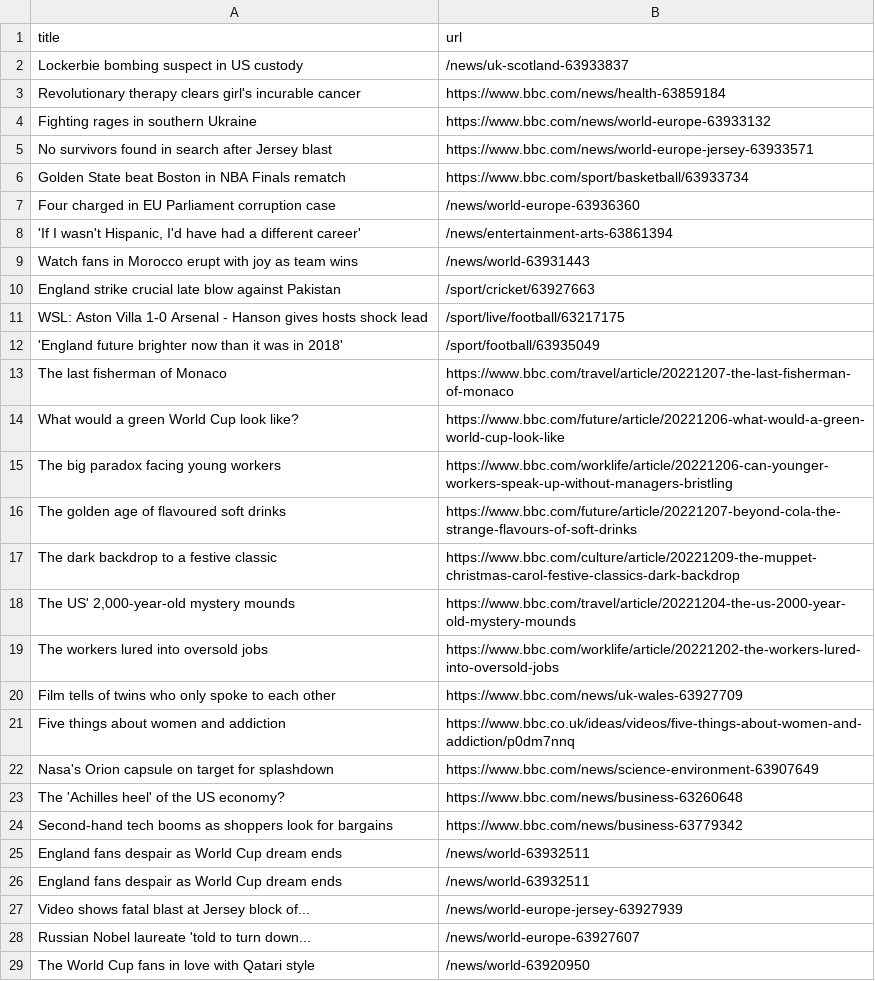
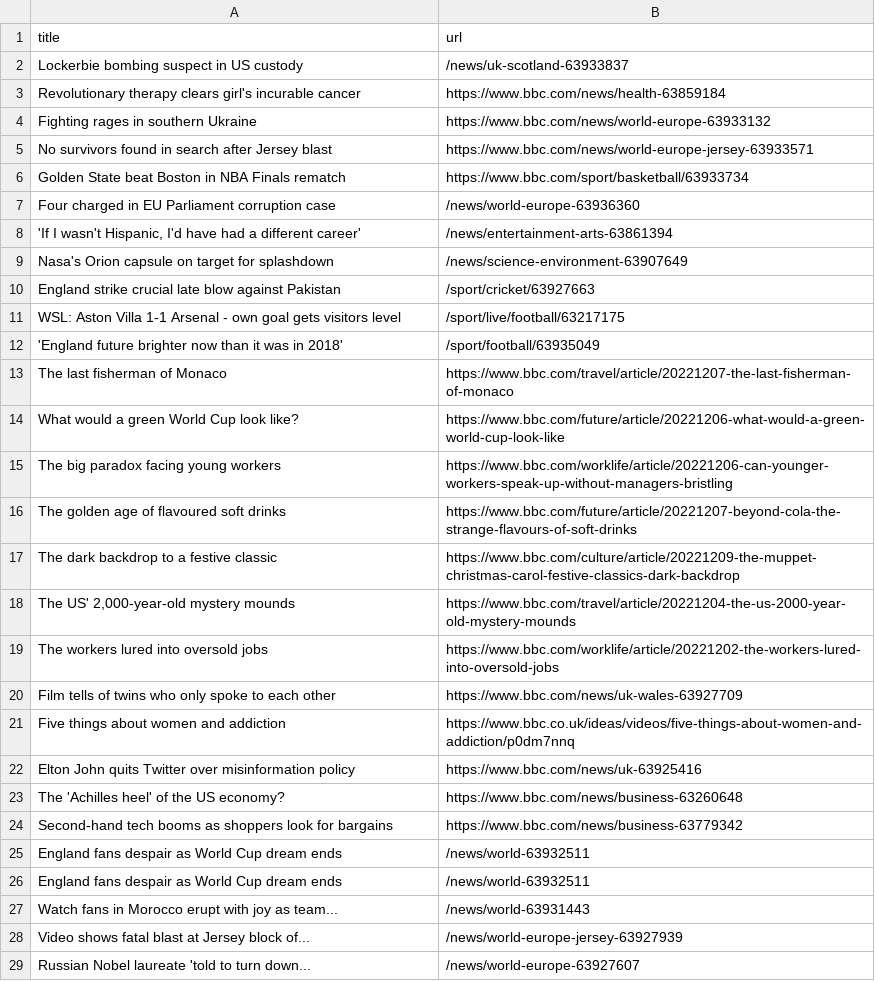
Before and after one commit to cpohkwan/automatic-scraper-bbc, a CSV file: bbc.csv, drawn as a sheet; only a part is shown; the shorter side is filled out with more unchanged rows.

```diff
--- a/bbc.csv
+++ b/bbc.csv
@@ -8,5 +8,5 @@ Four charged in EU Parliament corruption case,/news/world-europe-63936360
 "'If I wasn't Hispanic, I'd have had a different career'",/news/entertainment-arts-63861394
-Watch fans in Morocco erupt with joy as team wins,/news/world-63931443
+Nasa's Orion capsule on target for splashdown,/news/science-environment-63907649
 England strike crucial late blow against Pakistan,/sport/cricket/63927663
-WSL: Aston Villa 1-0 Arsenal - Hanson gives hosts shock lead,/sport/live/football/63217175
+WSL: Aston Villa 1-1 Arsenal - own goal gets visitors level,/sport/live/football/63217175
 'England future brighter now than it was in 2018',/sport/football/63935049
@@ -21,3 +21,3 @@ Film tells of twins who only spoke to each other,https://www.bbc.com/news/uk-wal
 Five things about women and addiction,https://www.bbc.co.uk/ideas/videos/five-things-about-women-and-addiction/p0dm7nnq
-Nasa's Orion capsule on target for splashdown,https://www.bbc.com/news/science-environment-63907649
+Elton John quits Twitter over misinformation policy,https://www.bbc.com/news/uk-63925416
 The 'Achilles heel' of the US economy?,https://www.bbc.com/news/business-63260648
@@ -26,2 +26,3 @@ England fans despair as World Cup dream ends,/news/world-63932511
 England fans despair as World Cup dream ends,/news/world-63932511
+Watch fans in Morocco erupt with joy as team...,/news/world-63931443
 Video shows fatal blast at Jersey block of...,/news/world-europe-jersey-63927939
```
